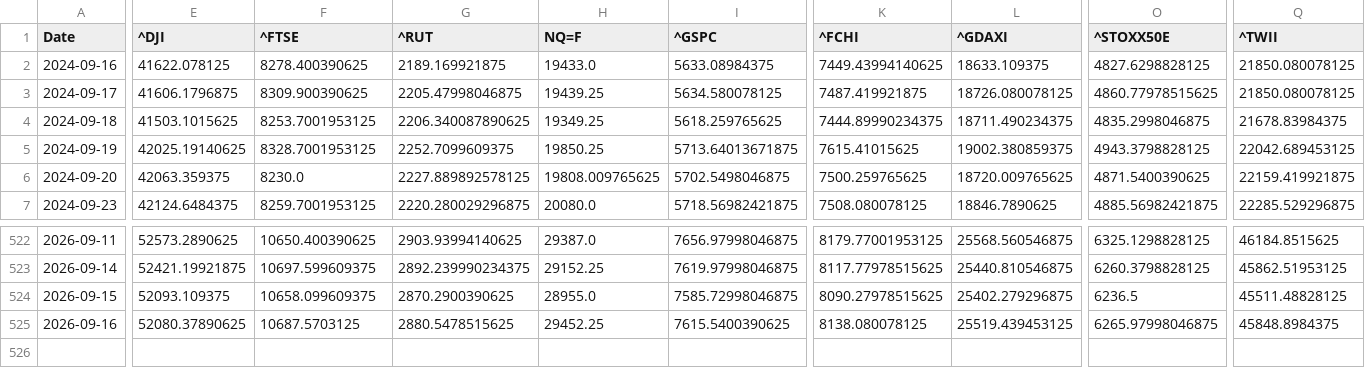
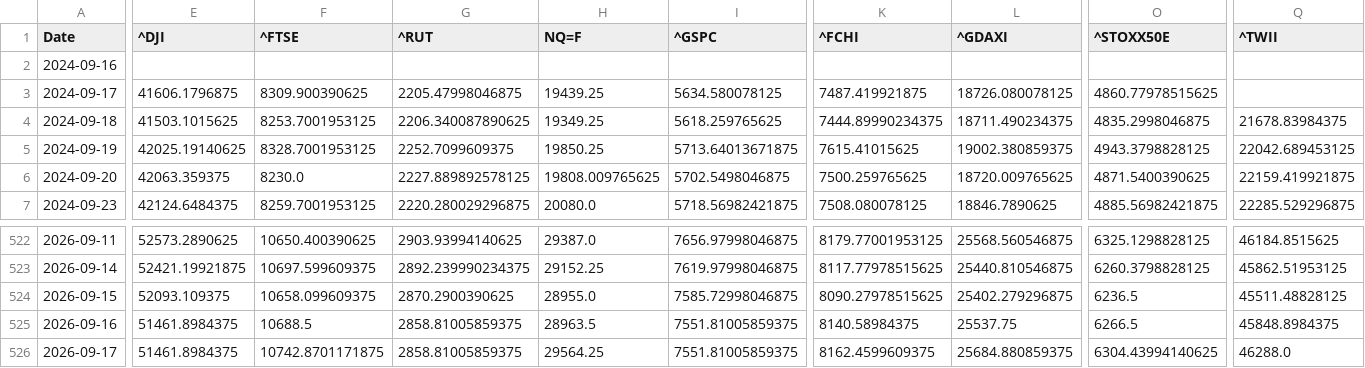
Before and after one commit to rhtjn3-sketch/Stock-Analysis, a CSV file: world_indices_master.csv, drawn as a sheet; only a part is shown, gaps mark what is left out; rows hold the shown columns only; the diff covers the shown part only; the diff names each change by its address in the sheet, - before the commit and + after, or states it on an @@ line.

Commit message:
Automated Market Data Update

```diff
--- a/world_indices_master.csv
+++ b/world_indices_master.csv
-E2 (^DJI): 41622.078125
+E2 (^DJI): (empty)
-F2 (^FTSE): 8278.400390625
+F2 (^FTSE): (empty)
-G2 (^RUT): 2189.169921875
+G2 (^RUT): (empty)
-H2 (NQ=F): 19433.0
+H2 (NQ=F): (empty)
-I2 (^GSPC): 5633.08984375
+I2 (^GSPC): (empty)
-K2 (^FCHI): 7449.43994140625
+K2 (^FCHI): (empty)
-L2 (^GDAXI): 18633.109375
+L2 (^GDAXI): (empty)
-O2 (^STOXX50E): 4827.6298828125
+O2 (^STOXX50E): (empty)
-Q2:Q3 (^TWII): 21850.080078125
+Q2:Q3 (^TWII): (empty)
-E525 (^DJI): 52080.37890625
+E525 (^DJI): 51461.8984375
-F525 (^FTSE): 10687.5703125
+F525 (^FTSE): 10688.5
-G525 (^RUT): 2880.5478515625
+G525 (^RUT): 2858.81005859375
-H525 (NQ=F): 29452.25
+H525 (NQ=F): 28963.5
-I525 (^GSPC): 7615.5400390625
+I525 (^GSPC): 7551.81005859375
-K525 (^FCHI): 8138.080078125
+K525 (^FCHI): 8140.58984375
-L525 (^GDAXI): 25519.439453125
+L525 (^GDAXI): 25537.75
-O525 (^STOXX50E): 6265.97998046875
+O525 (^STOXX50E): 6266.5
+row 526: 2026-09-17 | 51461.8984375 | 10742.8701171875 | 2858.81005859375 | 29564.25 | 7551.81005859375 | 8162.4599609375 | 25684.880859375 | 6304.43994140625 | 46288.0
```
Also changed, not shown: 10 edited cells elsewhere in this file, macro_master.csv, nifty_indices_master.csv, 4 other files.
